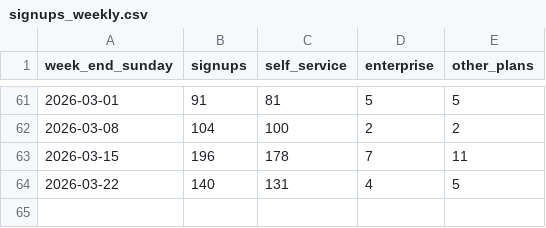
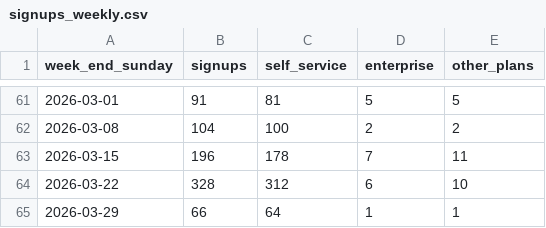
Before and after one commit to stefanojelou/health-dashboard, a CSV file: data/signups_weekly.csv, drawn as a sheet; only a part is shown, gaps mark what is left out.

```diff
--- a/data/signups_weekly.csv
+++ b/data/signups_weekly.csv
@@ -63,2 +63,3 @@ week_end_sunday,signups,self_service,enterprise,other_plans
 2026-03-15,196,178,7,11
-2026-03-22,140,131,4,5
+2026-03-22,328,312,6,10
+2026-03-29,66,64,1,1
```
Also changed, not shown: data/kyc_hil_government_weekly.csv, data/kyc_steps_weekly.csv, 10 other files.
